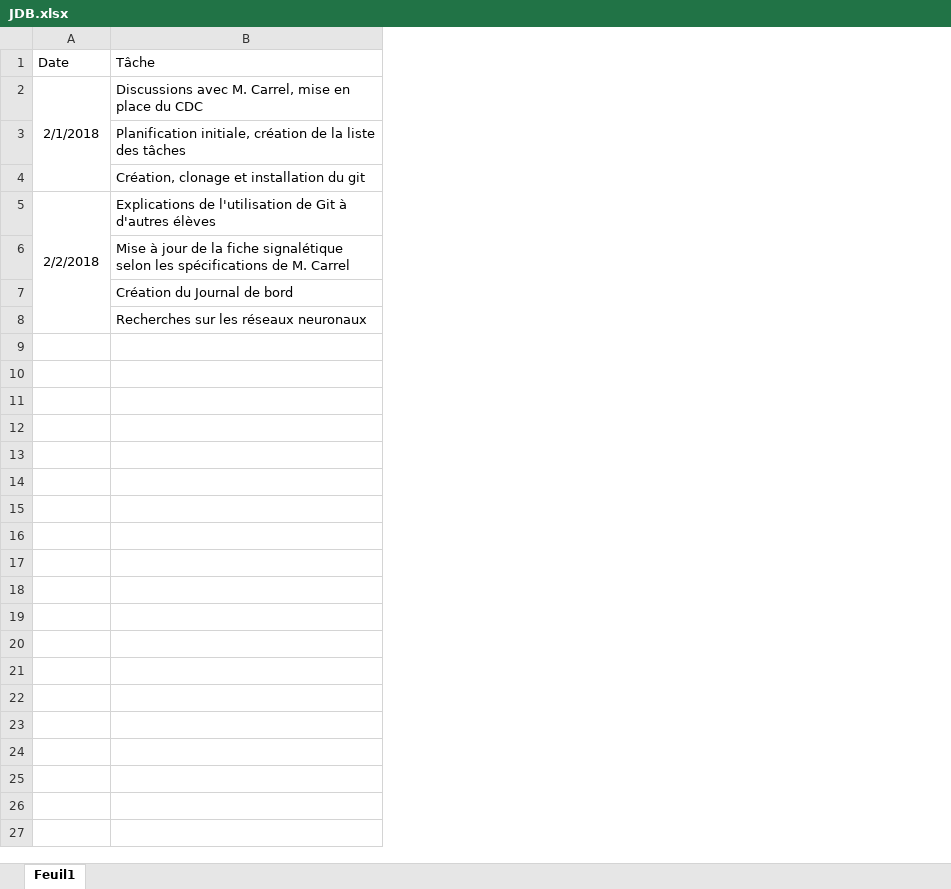
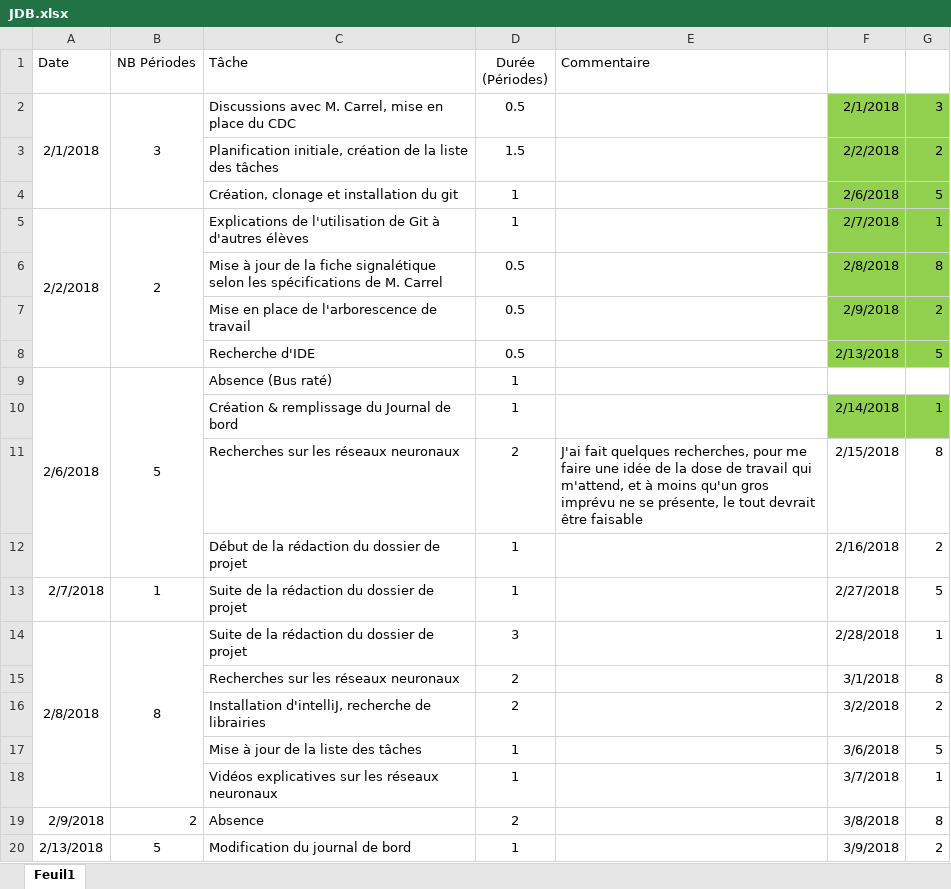
Before and after one commit to JeremyComelli/TPI_JCI, an Excel workbook: Documentation/JDB.xlsx, sheet Feuil1, drawn as a sheet; only a part is shown; values as stored, in another font and other column widths than the file's, no borders; removed rows and columns are numbered as before the commit, all else as after; the diff covers the shown part only; the diff names each change by its address in the sheet, - before the commit and + after, or states it on an @@ line.

Commit message:
Documentation
Dossier de projet ajouté, uses cases & scénarios, JDB, planification initiale (excel, sur lequel est basé le trello), ajouté le dossier de projet python (pycharm), ajouté les données de test compressées

```diff
--- a/Documentation/JDB.xlsx (sheet Feuil1)
+++ b/Documentation/JDB.xlsx (sheet Feuil1)
+column B (NB Périodes), rows 2-5: 3 |  |  | 2
+column D (Durée (Périodes)), rows 2-7: 0.5 | 1.5 | 1 | 1 | 0.5 | 0.5; row 11: 2
+column E (Commentaire), row 11: J'ai fait quelques recherches, pour me faire une idée de la dose de travail qui m'attend, et à moins qu'un gros imprévu ne se présente, le tout devrait être faisable
+column F, rows 2-7: 2/1/2018 | 2/2/2018 | 2/6/2018 | 2/7/2018 | 2/8/2018 | 2/9/2018; row 11: 2/15/2018
+column G, rows 2-7: 3 | 2 | 5 | 1 | 8 | 2; row 11: 8
-A5:A8 merged
+A5:A8 merged
-C7 (Tâche): Création du Journal de bord
+C7 (Tâche): Mise en place de l'arborescence de travail
+row 8:  |  | Recherche d'IDE | 0.5 |  | 2/13/2018 | 5
+row 9: 2/6/2018 | 5 | Absence (Bus raté) | 1
+row 10:  |  | Création & remplissage du Journal de bord | 1 |  | 2/14/2018 | 1
+row 12:  |  | Début de la rédaction du dossier de projet | 1 |  | 2/16/2018 | 2
+row 13: 2/7/2018 | 1 | Suite de la rédaction du dossier de projet | 1 |  | 2/27/2018 | 5
+row 14: 2/8/2018 | 8 | Suite de la rédaction du dossier de projet | 3 |  | 2/28/2018 | 1
+row 15:  |  | Recherches sur les réseaux neuronaux | 2 |  | 3/1/2018 | 8
+row 16:  |  | Installation d'intelliJ, recherche de librairies | 2 |  | 3/2/2018 | 2
+row 17:  |  | Mise à jour de la liste des tâches | 1 |  | 3/6/2018 | 5
+row 18:  |  | Vidéos explicatives sur les réseaux neuronaux | 1 |  | 3/7/2018 | 1
+row 19: 2/9/2018 | 2 | Absence | 2 |  | 3/8/2018 | 8
+row 20: 2/13/2018 | 5 | Modification du journal de bord | 1 |  | 3/9/2018 | 2
```
Also changed, not shown: 20 added rows elsewhere in this sheet, Documentation/planification Initiale.xlsx, 8 other files.
